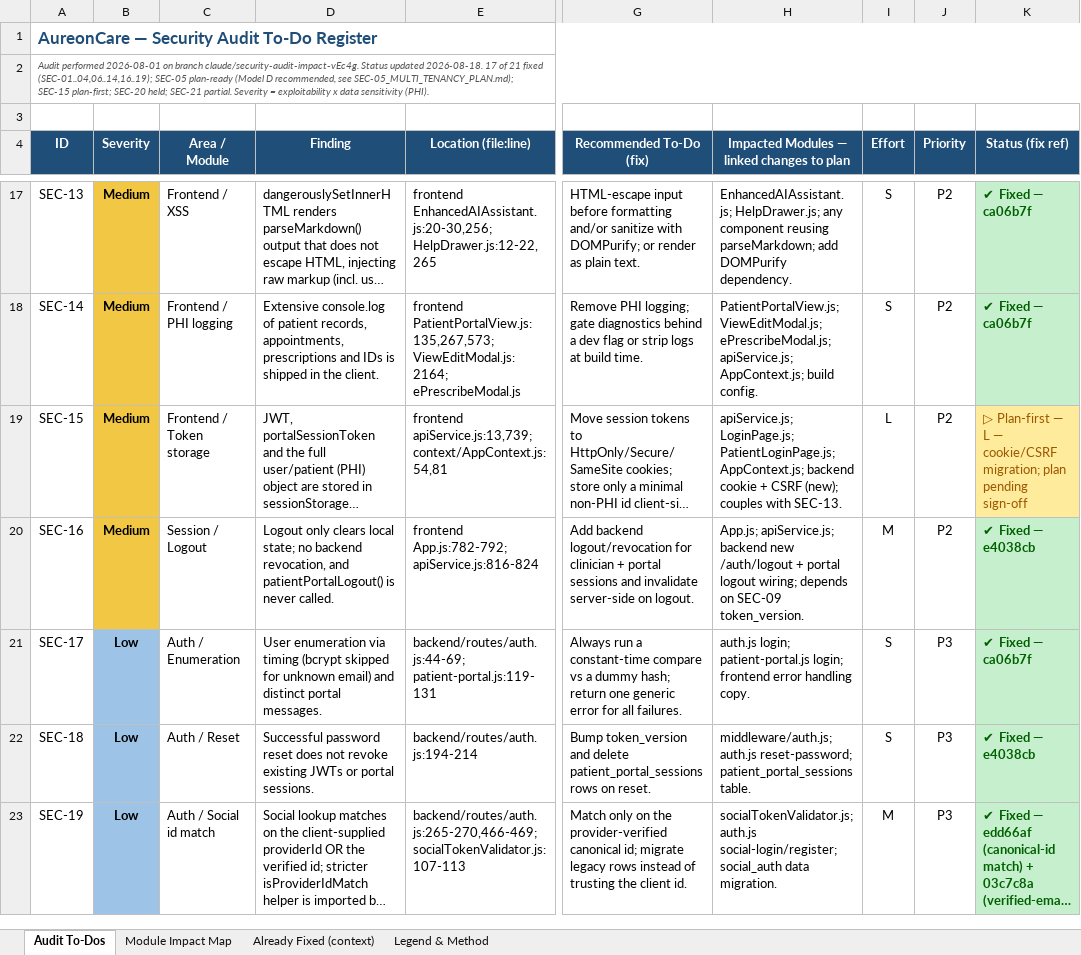
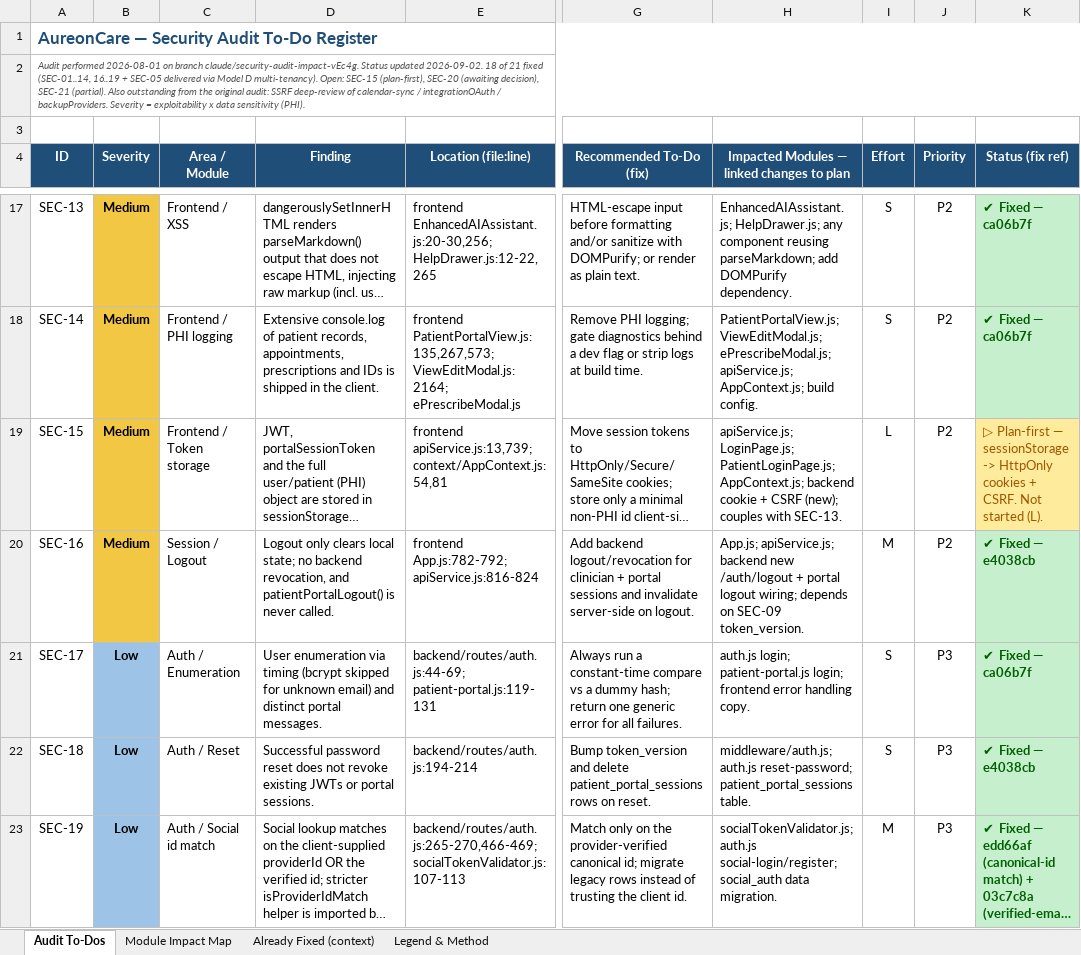
Before and after one commit to rajbizchannels/AureonCare, an Excel workbook: AureonCare_Security_Audit_ToDos.xlsx, sheet Audit To-Dos, drawn as a sheet; only a part is shown, gaps mark what is left out; long unchanged cells end in …; values as stored, in another font and other column widths than the file's, no borders; the diff covers the shown part only; the diff names each change by its address in the sheet, - before the commit and + after, or states it on an @@ line.

```diff
--- a/AureonCare_Security_Audit_ToDos.xlsx (sheet Audit To-Dos)
+++ b/AureonCare_Security_Audit_ToDos.xlsx (sheet Audit To-Dos)
-A2 (ID): …Status updated 2026-08-18. 17 of 21 fixed (SEC-01..04,06..14,16..19); SEC-05 plan-ready (Model D recommended, see SEC-05_MULTI_TENANCY_PLAN.md); SEC-15 plan-first; SEC-20 held; SEC-21 partial. Severity =…
+A2 (ID): …Status updated 2026-09-02. 18 of 21 fixed (SEC-01..14, 16..19 + SEC-05 delivered via Model D multi-tenancy). Open: SEC-15 (plan-first), SEC-20 (awaiting decision), SEC-21 (partial). Also outstanding from the original audit: SSRF deep-review of calendar-sync / integrationOAuth / backupProviders. Severity =…
-K19 (Status (fix ref)): …Plan-first — L — cookie/CSRF migration; plan pending sign-off
+K19 (Status (fix ref)): …Plan-first — sessionStorage -> HttpOnly cookies + CSRF. Not started (L).
```
Also changed, not shown: 3 edited cells and cell formats elsewhere in this sheet.
